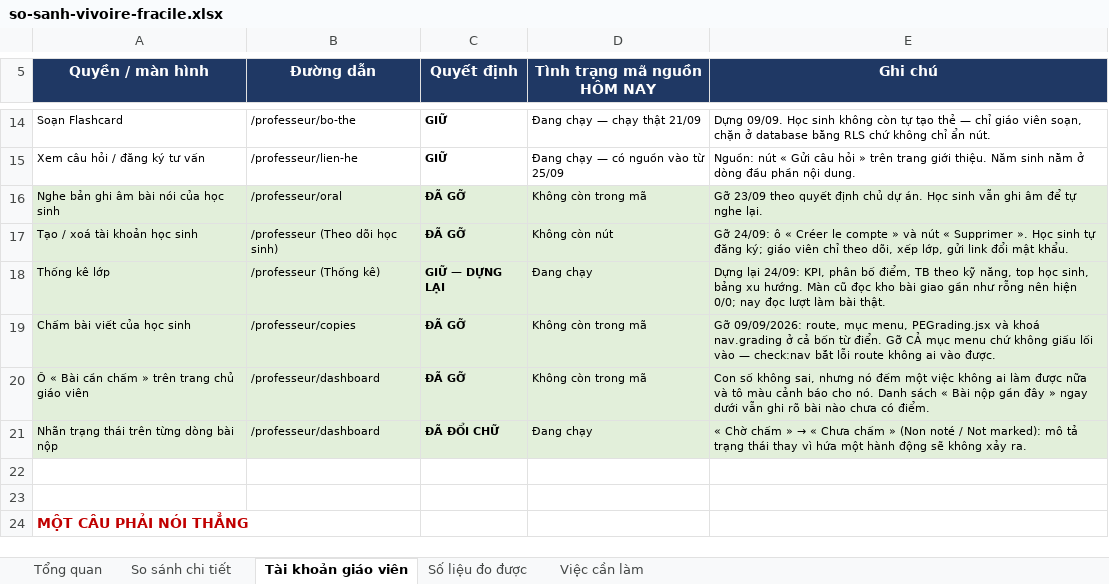
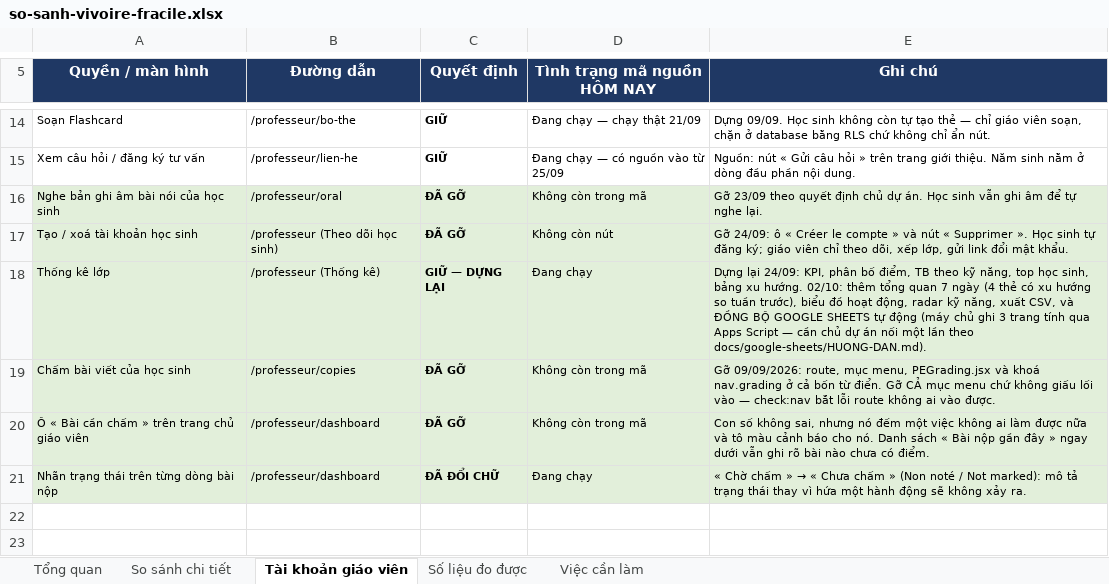
Before and after one commit to dhunff/ma-classe-de-francais, an Excel workbook: docs/so-sanh-vivoire-fracile.xlsx, sheet Tài khoản giáo viên, drawn as a sheet; only a part is shown, gaps mark what is left out; the shorter side is filled out with more unchanged rows; values as stored, in another font and other column widths than the file's, no borders; the diff names each change by its address in the sheet, - before the commit and + after, or states it on an @@ line.

```diff
--- a/docs/so-sanh-vivoire-fracile.xlsx (sheet Tài khoản giáo viên)
+++ b/docs/so-sanh-vivoire-fracile.xlsx (sheet Tài khoản giáo viên)
-E18 (Ghi chú): …xu hướng. Màn cũ đọc kho bài giao gần như rỗng nên hiện 0/0; nay đọc lượt làm bài thật.
+E18 (Ghi chú): …xu hướng. 02/10: thêm tổng quan 7 ngày (4 thẻ có xu hướng so tuần trước), biểu đồ hoạt động, radar kỹ năng, xuất CSV, và ĐỒNG BỘ GOOGLE SHEETS tự động (máy chủ ghi 3 trang tính qua Apps Script — cần chủ dự án nối một lần theo docs/google-sheets/HUONG-DAN.md).
```
Also changed, not shown: sheet So sánh chi tiết, sheet Tổng quan, formulas that keep their value.
